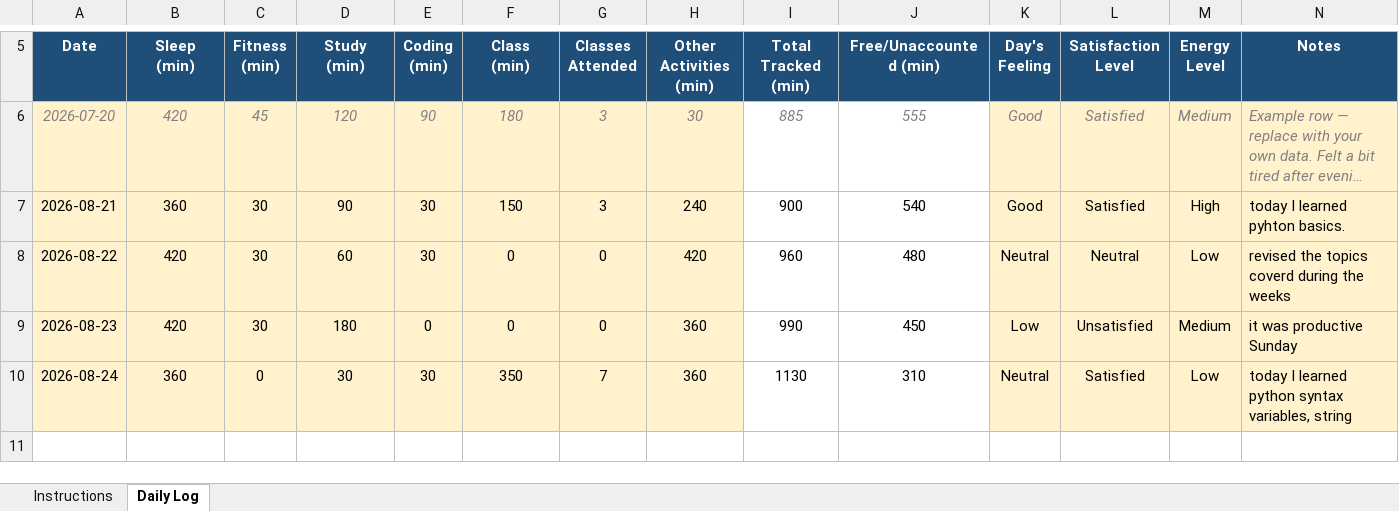
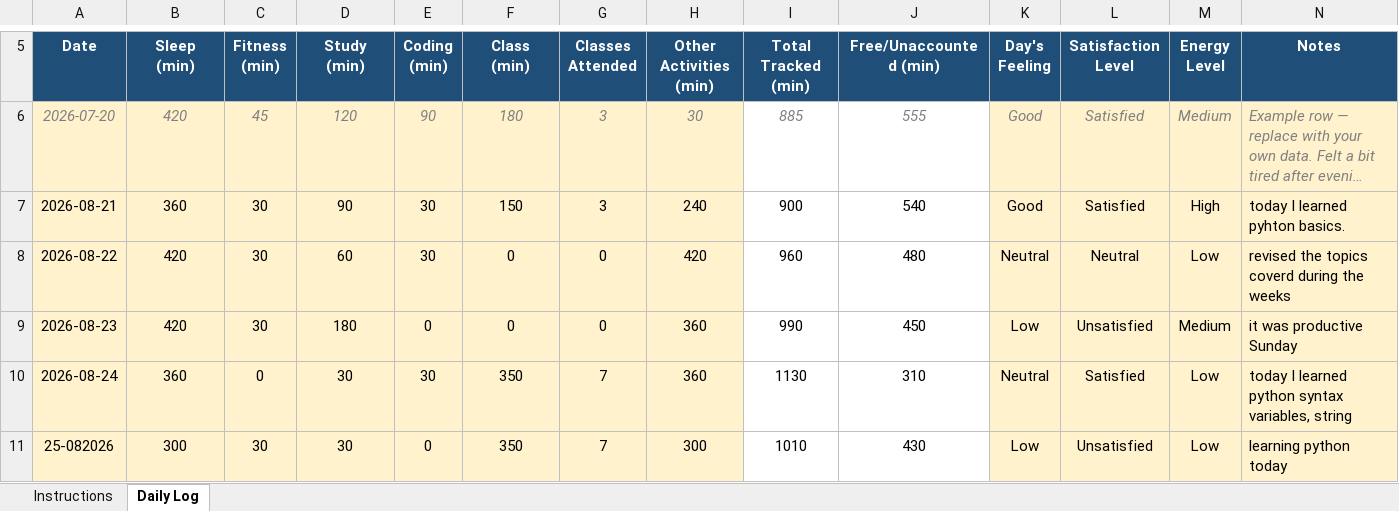
Before and after one commit to gajendrasinghhhhhhh/CAP-776, an Excel workbook: 12604120.xlsx, sheet Daily Log, drawn as a sheet; only a part is shown, gaps mark what is left out; long unchanged cells end in …; values as stored, in another font and other column widths than the file's, no borders; conditional formats not drawn; the diff names each change by its address in the sheet, - before the commit and + after, or states it on an @@ line.

Commit message:
commit for 25-08-2026

```diff
--- a/12604120.xlsx (sheet Daily Log)
+++ b/12604120.xlsx (sheet Daily Log)
+row 11: 25-082026 | 300 | 30 | 30 | 0 | 350 | 7 | 300 | 1010 | 430 | Low | Unsatisfied | Low | learning python today
```
